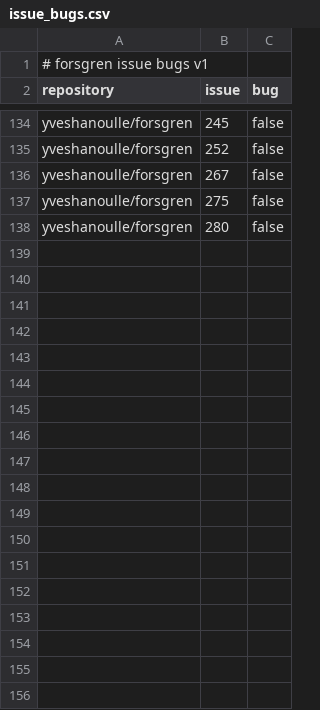
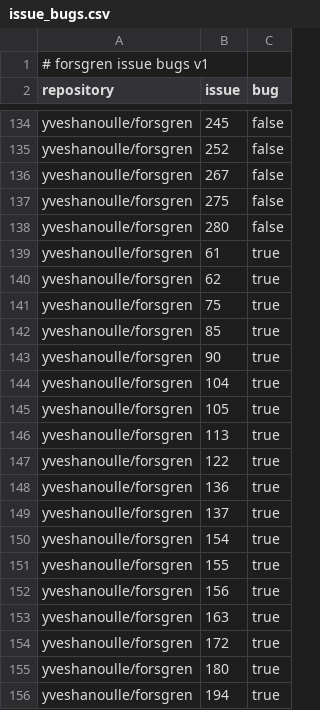
Before and after one commit to yveshanoulle/forsgren-metrics, a CSV file: data/issue_bugs.csv, drawn as a sheet; only a part is shown, gaps mark what is left out; the diff covers the shown part only; the diff names each change by its address in the sheet, - before the commit and + after, or states it on an @@ line.

```diff
--- a/data/issue_bugs.csv
+++ b/data/issue_bugs.csv
+row 139: yveshanoulle/forsgren | 61 | true
+row 140: yveshanoulle/forsgren | 62 | true
+row 141: yveshanoulle/forsgren | 75 | true
+row 142: yveshanoulle/forsgren | 85 | true
+row 143: yveshanoulle/forsgren | 90 | true
+row 144: yveshanoulle/forsgren | 104 | true
+row 145: yveshanoulle/forsgren | 105 | true
+row 146: yveshanoulle/forsgren | 113 | true
+row 147: yveshanoulle/forsgren | 122 | true
+row 148: yveshanoulle/forsgren | 136 | true
+row 149: yveshanoulle/forsgren | 137 | true
+row 150: yveshanoulle/forsgren | 154 | true
+row 151: yveshanoulle/forsgren | 155 | true
+row 152: yveshanoulle/forsgren | 156 | true
+row 153: yveshanoulle/forsgren | 163 | true
+row 154: yveshanoulle/forsgren | 172 | true
+row 155: yveshanoulle/forsgren | 180 | true
+row 156: yveshanoulle/forsgren | 194 | true
```
Also changed, not shown: 18 added rows elsewhere in this file, data/commits.csv, data/deployments.csv, 2 other files.
